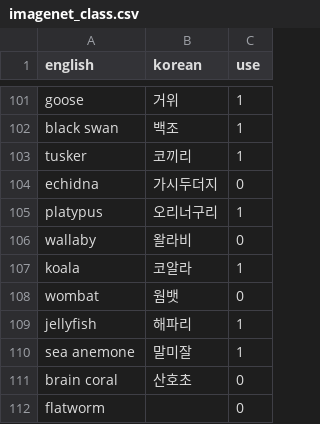
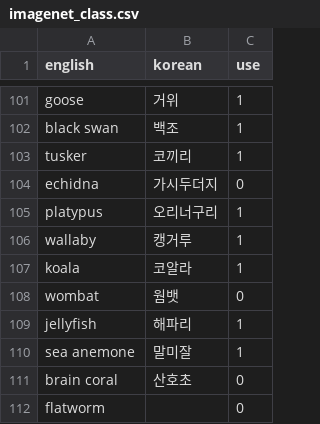
Before and after one commit to boostcampaitech4lv23cv1/final-project-level3-cv-06, a CSV file: airflow_/dags/classification/imagenet_class.csv, drawn as a sheet; only a part is shown, gaps mark what is left out.

Commit message:
fix: imagenet_label

```diff
--- a/airflow_/dags/classification/imagenet_class.csv
+++ b/airflow_/dags/classification/imagenet_class.csv
@@ -105,3 +105,3 @@ echidna,가시두더지,0
 platypus,오리너구리,1
-wallaby,왈라비,0
+wallaby,캥거루,1
 koala,코알라,1
```
